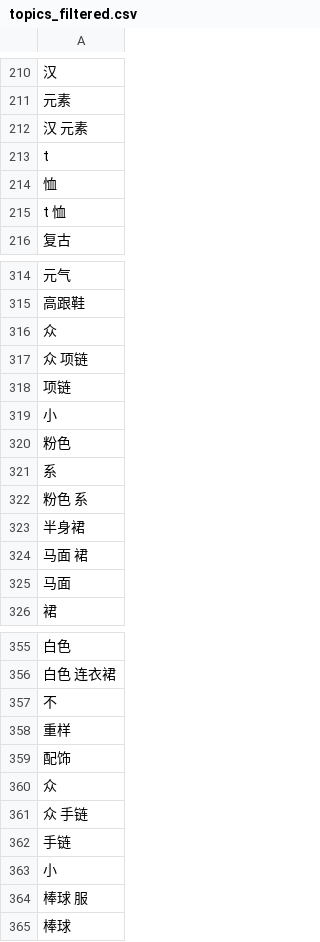
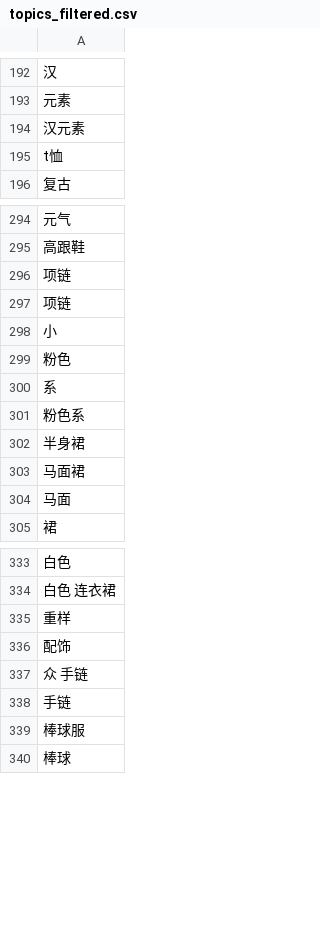
Before and after one commit to diandianyilin/fashion, a CSV file: topics_filtered.csv, drawn as a sheet; only a part is shown, gaps mark what is left out; removed rows and columns are numbered as before the commit, all else as after; the diff covers the shown part only; the diff names each change by its address in the sheet, - before the commit and + after, or states it on an @@ line.

```diff
--- a/topics_filtered.csv
+++ b/topics_filtered.csv
-A194: 汉 元素
+A194: 汉元素
-A195: t
+A195: t恤
-row 214: 恤
-row 215: t 恤
-A296: 众
+A296: 项链
-row 317: 众 项链
-A301: 粉色 系
+A301: 粉色系
-A303: 马面 裙
+A303: 马面裙
-row 357: 不
-row 360: 众
-A339: 小
+A339: 棒球服
-row 364: 棒球 服
```
Also changed, not shown: 25 removed rows and 27 edited cells elsewhere in this file.
